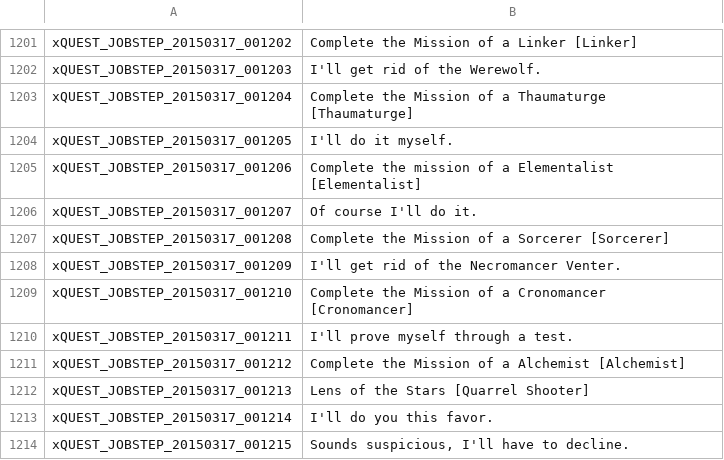
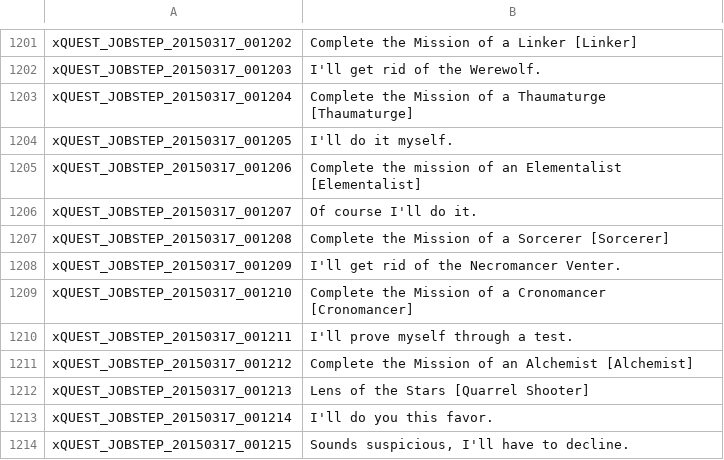
Before and after one commit to Ragunaga/EnglishTranslation, a TSV file: QUEST_JOBSTEP.tsv, drawn as a sheet; only a part is shown, gaps mark what is left out.

Commit message:
Grammatical correction

```diff
--- a/QUEST_JOBSTEP.tsv
+++ b/QUEST_JOBSTEP.tsv
@@ -1205,3 +1205,3 @@ xQUEST_JOBSTEP_20150317_001204	Complete the Mission of a Thaumaturge [Thaumaturg
 xQUEST_JOBSTEP_20150317_001205	I'll do it myself.
-xQUEST_JOBSTEP_20150317_001206	Complete the mission of a Elementalist [Elementalist]
+xQUEST_JOBSTEP_20150317_001206	Complete the mission of an Elementalist [Elementalist]
 xQUEST_JOBSTEP_20150317_001207	Of course I'll do it.
@@ -1211,3 +1211,3 @@ xQUEST_JOBSTEP_20150317_001210	Complete the Mission of a Cronomancer [Cronomance
 xQUEST_JOBSTEP_20150317_001211	I'll prove myself through a test.
-xQUEST_JOBSTEP_20150317_001212	Complete the Mission of a Alchemist [Alchemist]
+xQUEST_JOBSTEP_20150317_001212	Complete the Mission of an Alchemist [Alchemist]
 xQUEST_JOBSTEP_20150317_001213	Lens of the Stars [Quarrel Shooter]
```
